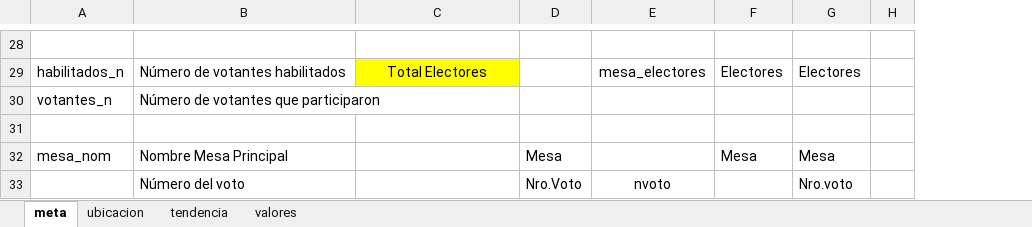
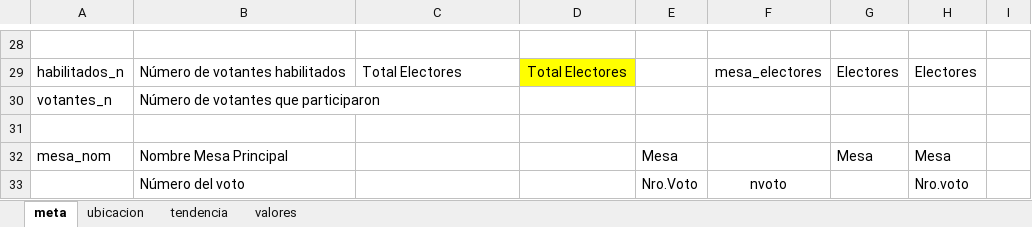
Before and after one commit to alvaroparedesl/servel_data, an Excel workbook: scripts/dict.xlsx, sheet meta, drawn as a sheet; only a part is shown, gaps mark what is left out; values as stored, in another font and other column widths than the file's, no borders; the diff covers the shown part only; the diff names each change by its address in the sheet, - before the commit and + after, or states it on an @@ line.

```diff
--- a/scripts/dict.xlsx (sheet meta)
+++ b/scripts/dict.xlsx (sheet meta)
+column D, row 29: Total Electores
@@ C29 alignment: center → left, fill: #FFFF00 → none @@
```
Also changed, not shown: 1 edited cell and cell formats elsewhere in this sheet, sheet tendencia, sheet ubicacion, 40 other files.
